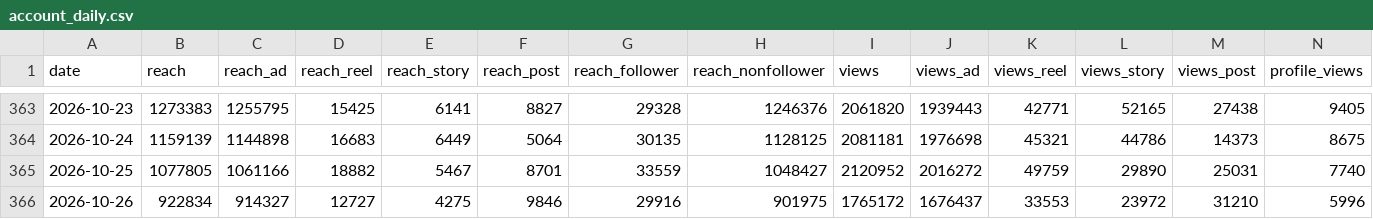
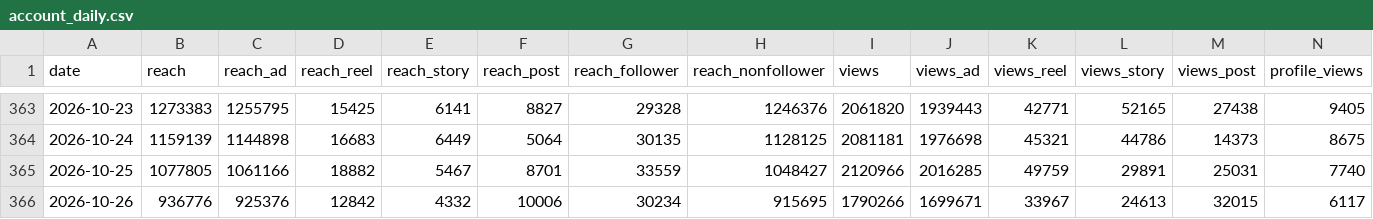
Before and after one commit to timkacloud-blip/bellissimo-instagram, a CSV file: data/account_daily.csv, drawn as a sheet; only a part is shown, gaps mark what is left out; the diff covers the shown part only; the diff names each change by its address in the sheet, - before the commit and + after, or states it on an @@ line.

Commit message:
data 2026-10-27_1817

```diff
--- a/data/account_daily.csv
+++ b/data/account_daily.csv
-I365 (views): 2120952
+I365 (views): 2120966
-J365 (views_ad): 2016272
+J365 (views_ad): 2016285
-L365 (views_story): 29890
+L365 (views_story): 29891
-B366 (reach): 922834
+B366 (reach): 936776
-C366 (reach_ad): 914327
+C366 (reach_ad): 925376
-D366 (reach_reel): 12727
+D366 (reach_reel): 12842
-E366 (reach_story): 4275
+E366 (reach_story): 4332
-F366 (reach_post): 9846
+F366 (reach_post): 10006
-G366 (reach_follower): 29916
+G366 (reach_follower): 30234
-H366 (reach_nonfollower): 901975
+H366 (reach_nonfollower): 915695
-I366 (views): 1765172
+I366 (views): 1790266
-J366 (views_ad): 1676437
+J366 (views_ad): 1699671
-K366 (views_reel): 33553
+K366 (views_reel): 33967
-L366 (views_story): 23972
+L366 (views_story): 24613
-M366 (views_post): 31210
+M366 (views_post): 32015
-N366 (profile_views): 5996
+N366 (profile_views): 6117
```
Also changed, not shown: 9 edited cells elsewhere in this file, data/comp_daily.csv, data/comp_media.csv, 8 other files.
